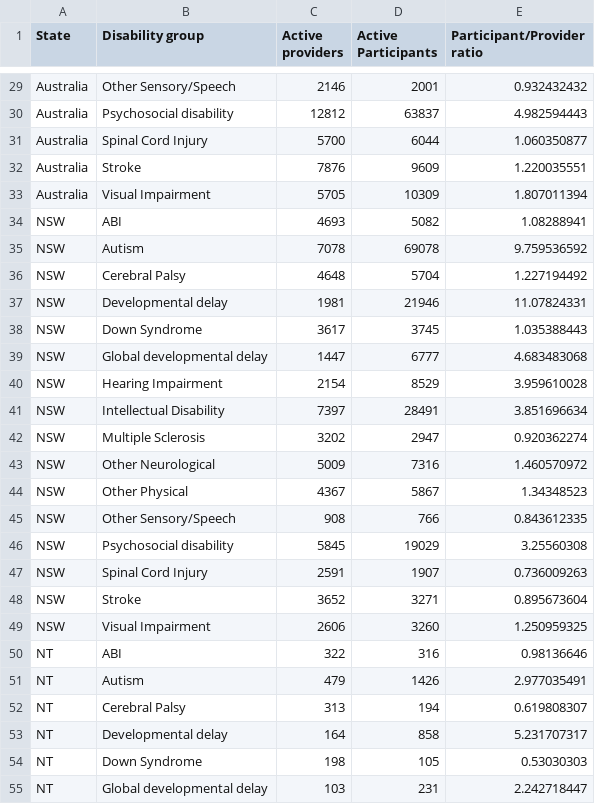
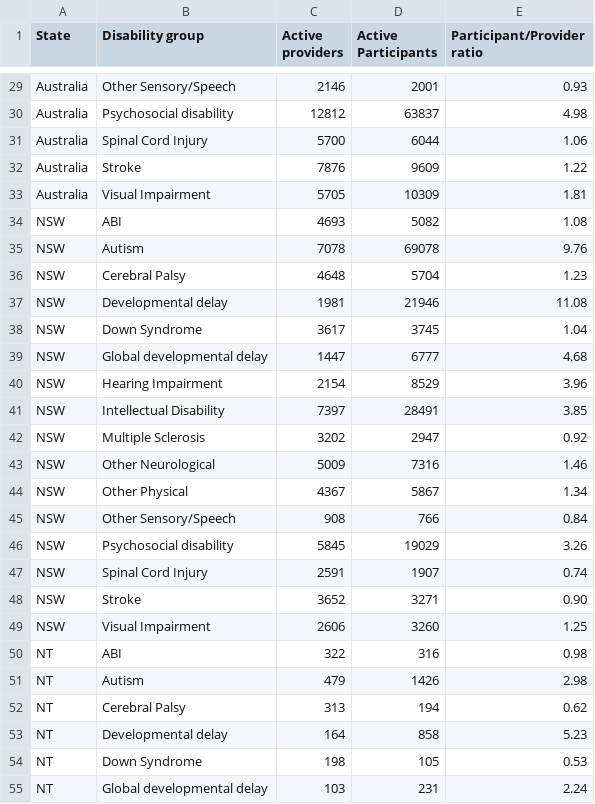
Before and after one commit to Vishesh3179/A2, a CSV file: Providers by disability.csv, drawn as a sheet; only a part is shown, gaps mark what is left out; the diff covers the shown part only; the diff names each change by its address in the sheet, - before the commit and + after, or states it on an @@ line.

```diff
--- a/Providers by disability.csv
+++ b/Providers by disability.csv
-E29 (Participant/Provider ratio): 0.932432432
+E29 (Participant/Provider ratio): 0.93
-E30 (Participant/Provider ratio): 4.982594443
+E30 (Participant/Provider ratio): 4.98
-E31 (Participant/Provider ratio): 1.060350877
+E31 (Participant/Provider ratio): 1.06
-E32 (Participant/Provider ratio): 1.220035551
+E32 (Participant/Provider ratio): 1.22
-E33 (Participant/Provider ratio): 1.807011394
+E33 (Participant/Provider ratio): 1.81
-E34 (Participant/Provider ratio): 1.08288941
+E34 (Participant/Provider ratio): 1.08
-E35 (Participant/Provider ratio): 9.759536592
+E35 (Participant/Provider ratio): 9.76
-E36 (Participant/Provider ratio): 1.227194492
+E36 (Participant/Provider ratio): 1.23
-E37 (Participant/Provider ratio): 11.07824331
+E37 (Participant/Provider ratio): 11.08
-E38 (Participant/Provider ratio): 1.035388443
+E38 (Participant/Provider ratio): 1.04
-E39 (Participant/Provider ratio): 4.683483068
+E39 (Participant/Provider ratio): 4.68
-E40 (Participant/Provider ratio): 3.959610028
+E40 (Participant/Provider ratio): 3.96
-E41 (Participant/Provider ratio): 3.851696634
+E41 (Participant/Provider ratio): 3.85
-E42 (Participant/Provider ratio): 0.920362274
+E42 (Participant/Provider ratio): 0.92
-E43 (Participant/Provider ratio): 1.460570972
+E43 (Participant/Provider ratio): 1.46
-E44 (Participant/Provider ratio): 1.34348523
+E44 (Participant/Provider ratio): 1.34
-E45 (Participant/Provider ratio): 0.843612335
+E45 (Participant/Provider ratio): 0.84
-E46 (Participant/Provider ratio): 3.25560308
+E46 (Participant/Provider ratio): 3.26
-E47 (Participant/Provider ratio): 0.736009263
+E47 (Participant/Provider ratio): 0.74
-E48 (Participant/Provider ratio): 0.895673604
+E48 (Participant/Provider ratio): 0.90
-E49 (Participant/Provider ratio): 1.250959325
+E49 (Participant/Provider ratio): 1.25
-E50 (Participant/Provider ratio): 0.98136646
+E50 (Participant/Provider ratio): 0.98
-E51 (Participant/Provider ratio): 2.977035491
+E51 (Participant/Provider ratio): 2.98
-E52 (Participant/Provider ratio): 0.619808307
+E52 (Participant/Provider ratio): 0.62
-E53 (Participant/Provider ratio): 5.231707317
+E53 (Participant/Provider ratio): 5.23
-E54 (Participant/Provider ratio): 0.53030303
+E54 (Participant/Provider ratio): 0.53
-E55 (Participant/Provider ratio): 2.242718447
+E55 (Participant/Provider ratio): 2.24
```
Also changed, not shown: 116 edited cells elsewhere in this file.
